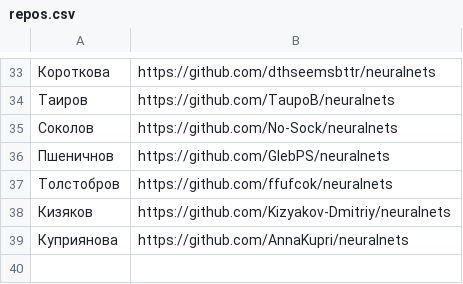
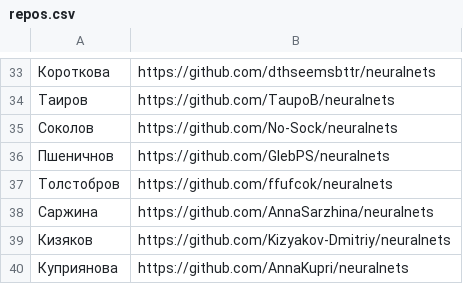
Before and after one commit to labintsev/neuralnets, a CSV file: grads/repos.csv, drawn as a sheet; only a part is shown, gaps mark what is left out.

Commit message:
Update repos.csv

```diff
--- a/grads/repos.csv
+++ b/grads/repos.csv
@@ -37,2 +37,3 @@
 Толстобров,https://github.com/ffufcok/neuralnets
+Саржина,https://github.com/AnnaSarzhina/neuralnets
 Кизяков,https://github.com/Kizyakov-Dmitriy/neuralnets
```
